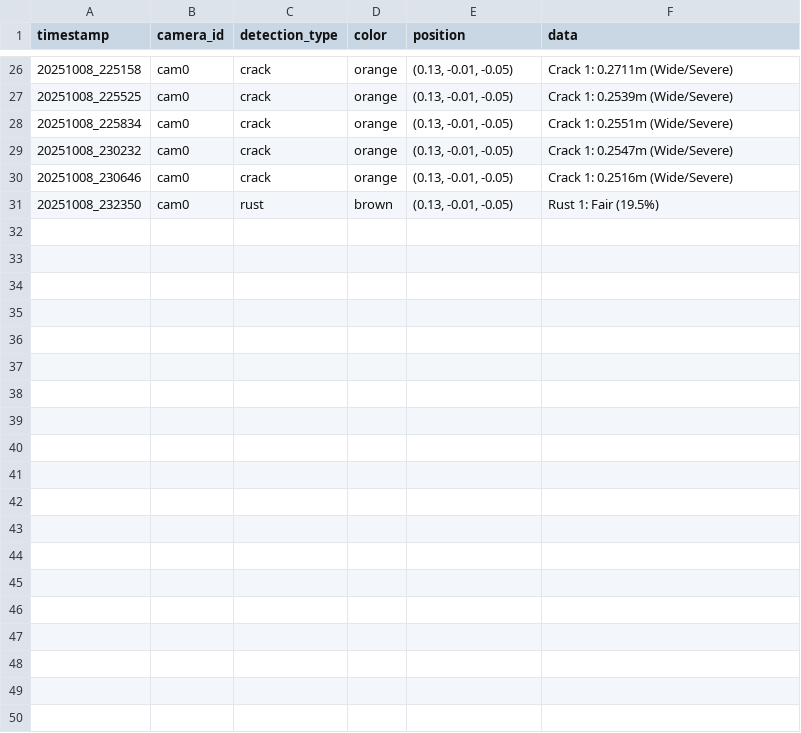
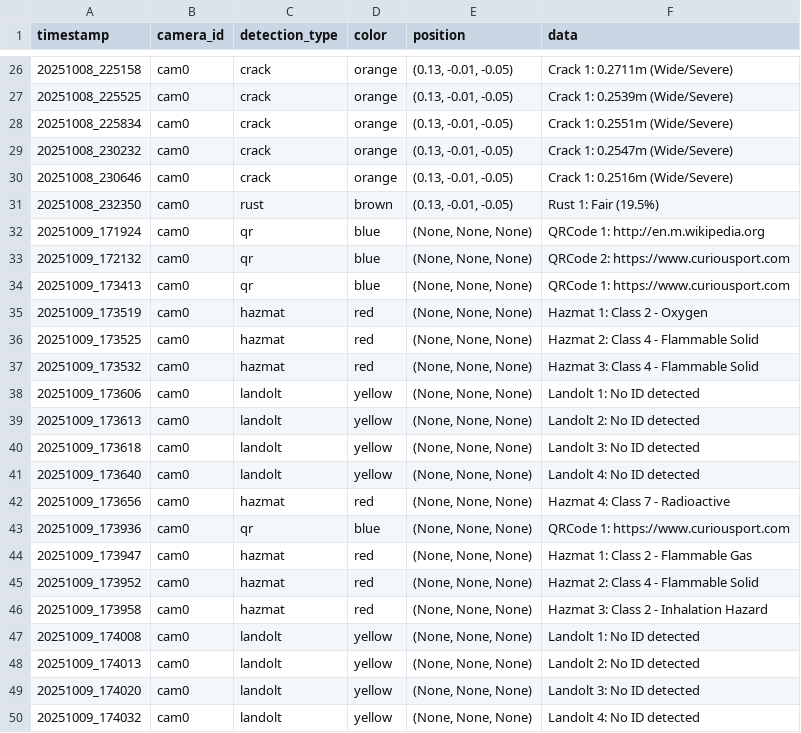
Before and after one commit to marsel23xxx/Simple_Drone_Clean, a CSV file: ai/detections_unified.csv, drawn as a sheet; only a part is shown, gaps mark what is left out; the diff covers the shown part only; the diff names each change by its address in the sheet, - before the commit and + after, or states it on an @@ line.

```diff
--- a/ai/detections_unified.csv
+++ b/ai/detections_unified.csv
+row 32: 20251009_171924 | cam0 | qr | blue | (None, None, None) | QRCode 1: http://en.m.wikipedia.org
+row 33: 20251009_172132 | cam0 | qr | blue | (None, None, None) | QRCode 2: https://www.curiousport.com
+row 34: 20251009_173413 | cam0 | qr | blue | (None, None, None) | QRCode 1: https://www.curiousport.com
+row 35: 20251009_173519 | cam0 | hazmat | red | (None, None, None) | Hazmat 1: Class 2 - Oxygen
+row 36: 20251009_173525 | cam0 | hazmat | red | (None, None, None) | Hazmat 2: Class 4 - Flammable Solid
+row 37: 20251009_173532 | cam0 | hazmat | red | (None, None, None) | Hazmat 3: Class 4 - Flammable Solid
+row 38: 20251009_173606 | cam0 | landolt | yellow | (None, None, None) | Landolt 1: No ID detected
+row 39: 20251009_173613 | cam0 | landolt | yellow | (None, None, None) | Landolt 2: No ID detected
+row 40: 20251009_173618 | cam0 | landolt | yellow | (None, None, None) | Landolt 3: No ID detected
+row 41: 20251009_173640 | cam0 | landolt | yellow | (None, None, None) | Landolt 4: No ID detected
+row 42: 20251009_173656 | cam0 | hazmat | red | (None, None, None) | Hazmat 4: Class 7 - Radioactive
+row 43: 20251009_173936 | cam0 | qr | blue | (None, None, None) | QRCode 1: https://www.curiousport.com
+row 44: 20251009_173947 | cam0 | hazmat | red | (None, None, None) | Hazmat 1: Class 2 - Flammable Gas
+row 45: 20251009_173952 | cam0 | hazmat | red | (None, None, None) | Hazmat 2: Class 4 - Flammable Solid
+row 46: 20251009_173958 | cam0 | hazmat | red | (None, None, None) | Hazmat 3: Class 2 - Inhalation Hazard
+row 47: 20251009_174008 | cam0 | landolt | yellow | (None, None, None) | Landolt 1: No ID detected
+row 48: 20251009_174013 | cam0 | landolt | yellow | (None, None, None) | Landolt 2: No ID detected
+row 49: 20251009_174020 | cam0 | landolt | yellow | (None, None, None) | Landolt 3: No ID detected
+row 50: 20251009_174032 | cam0 | landolt | yellow | (None, None, None) | Landolt 4: No ID detected
```
Also changed, not shown: 9 added rows elsewhere in this file, 34 other files.
